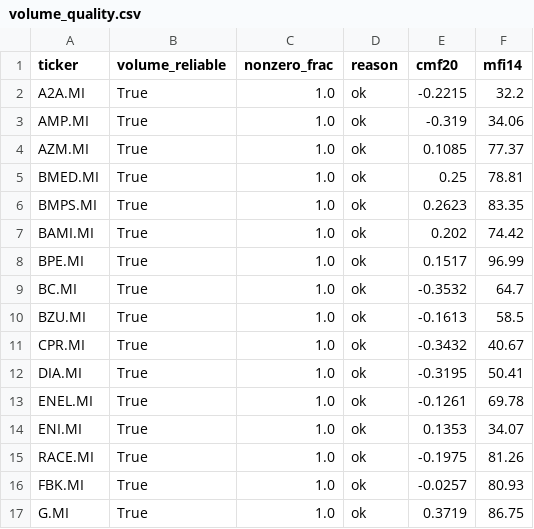
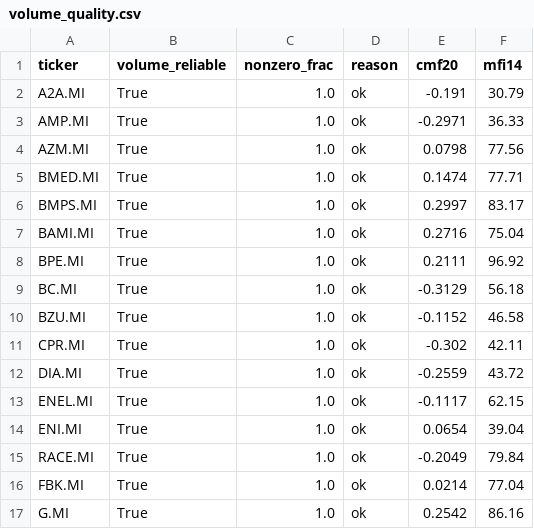
Before and after one commit to newspapergram-dot/mib-data, a CSV file: data/volume_quality.csv, drawn as a sheet; only a part is shown; the diff covers the shown part only.

```diff
--- a/data/volume_quality.csv
+++ b/data/volume_quality.csv
@@ -1,17 +1,17 @@
 ticker,volume_reliable,nonzero_frac,reason,cmf20,mfi14
-A2A.MI,True,1.0,ok,-0.2215,32.2
-AMP.MI,True,1.0,ok,-0.319,34.06
-AZM.MI,True,1.0,ok,0.1085,77.37
-BMED.MI,True,1.0,ok,0.25,78.81
-BMPS.MI,True,1.0,ok,0.2623,83.35
-BAMI.MI,True,1.0,ok,0.202,74.42
-BPE.MI,True,1.0,ok,0.1517,96.99
-BC.MI,True,1.0,ok,-0.3532,64.7
-BZU.MI,True,1.0,ok,-0.1613,58.5
-CPR.MI,True,1.0,ok,-0.3432,40.67
-DIA.MI,True,1.0,ok,-0.3195,50.41
-ENEL.MI,True,1.0,ok,-0.1261,69.78
-ENI.MI,True,1.0,ok,0.1353,34.07
-RACE.MI,True,1.0,ok,-0.1975,81.26
-FBK.MI,True,1.0,ok,-0.0257,80.93
-G.MI,True,1.0,ok,0.3719,86.75
+A2A.MI,True,1.0,ok,-0.191,30.79
+AMP.MI,True,1.0,ok,-0.2971,36.33
+AZM.MI,True,1.0,ok,0.0798,77.56
+BMED.MI,True,1.0,ok,0.1474,77.71
+BMPS.MI,True,1.0,ok,0.2997,83.17
+BAMI.MI,True,1.0,ok,0.2716,75.04
+BPE.MI,True,1.0,ok,0.2111,96.92
+BC.MI,True,1.0,ok,-0.3129,56.18
+BZU.MI,True,1.0,ok,-0.1152,46.58
+CPR.MI,True,1.0,ok,-0.302,42.11
+DIA.MI,True,1.0,ok,-0.2559,43.72
+ENEL.MI,True,1.0,ok,-0.1117,62.15
+ENI.MI,True,1.0,ok,0.0654,39.04
+RACE.MI,True,1.0,ok,-0.2049,79.84
+FBK.MI,True,1.0,ok,0.0214,77.04
+G.MI,True,1.0,ok,0.2542,86.16
```
Also changed, not shown: 126 edited cells elsewhere in this file, data/patterns.csv, data/score_output.csv, 12 other files.
